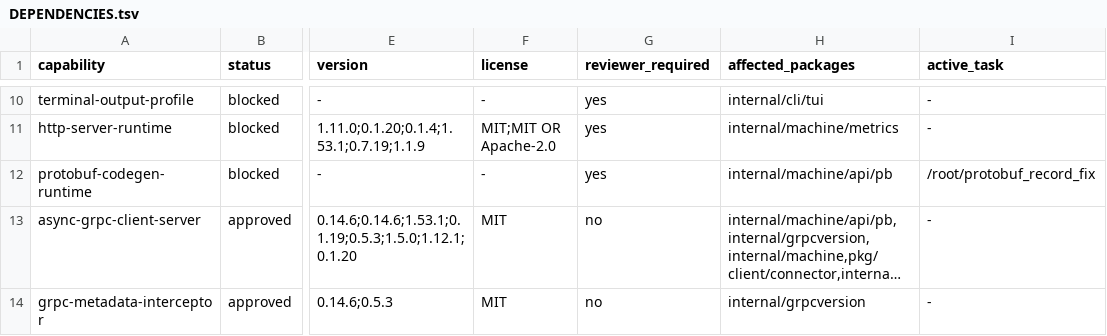
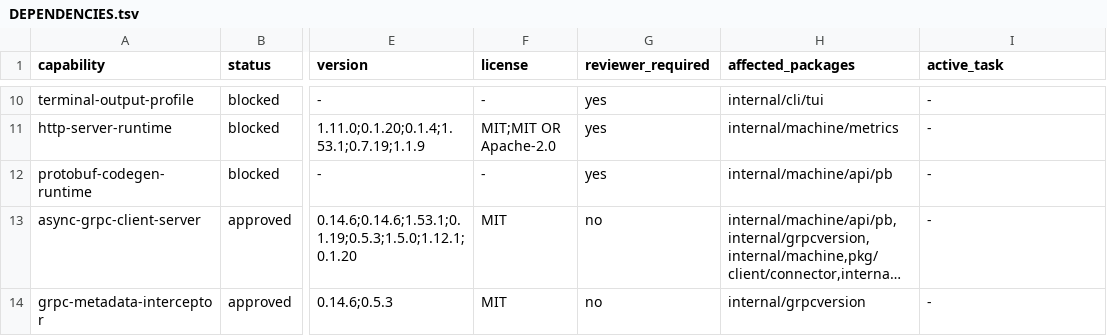
Before and after one commit to getployz/ployz-rust-port, a TSV file: migration/DEPENDENCIES.tsv, drawn as a sheet; only a part is shown, gaps mark what is left out; long unchanged cells end in …; the diff names each change by its address in the sheet, - before the commit and + after, or states it on an @@ line.

```diff
--- a/migration/DEPENDENCIES.tsv
+++ b/migration/DEPENDENCIES.tsv
-I12 (active_task): /root/protobuf_record_fix
+I12 (active_task): -
```
